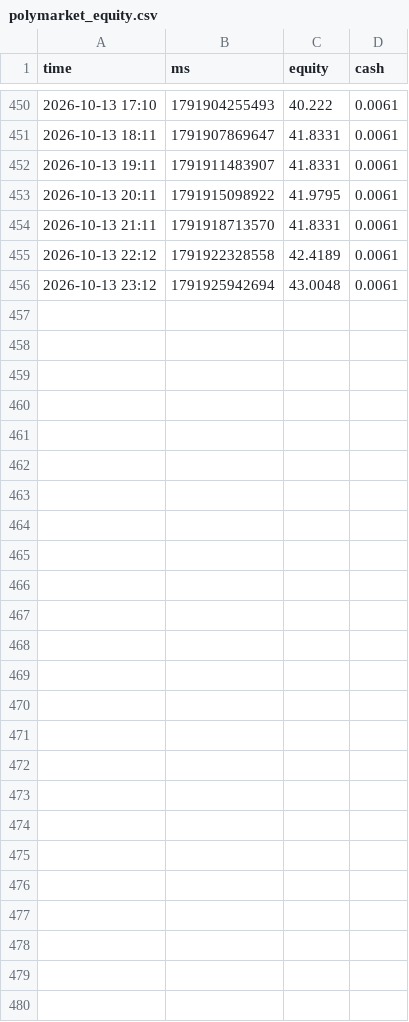
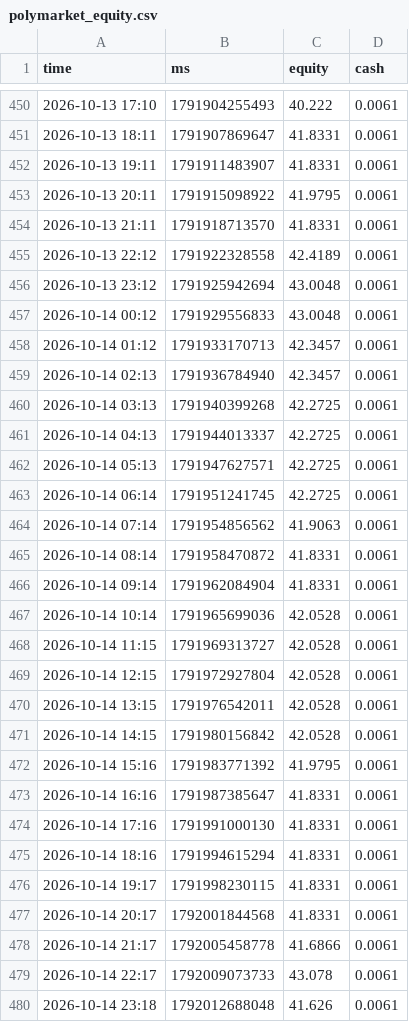
Before and after one commit to TimoWasTaken/tradingbot, a CSV file: data/polymarket_equity.csv, drawn as a sheet; only a part is shown, gaps mark what is left out.

```diff
--- a/data/polymarket_equity.csv
+++ b/data/polymarket_equity.csv
@@ -456 +456,25 @@ time,ms,equity,cash
 2026-10-13 23:12,1791925942694,43.0048,0.0061
+2026-10-14 00:12,1791929556833,43.0048,0.0061
+2026-10-14 01:12,1791933170713,42.3457,0.0061
+2026-10-14 02:13,1791936784940,42.3457,0.0061
+2026-10-14 03:13,1791940399268,42.2725,0.0061
+2026-10-14 04:13,1791944013337,42.2725,0.0061
+2026-10-14 05:13,1791947627571,42.2725,0.0061
+2026-10-14 06:14,1791951241745,42.2725,0.0061
+2026-10-14 07:14,1791954856562,41.9063,0.0061
+2026-10-14 08:14,1791958470872,41.8331,0.0061
+2026-10-14 09:14,1791962084904,41.8331,0.0061
+2026-10-14 10:14,1791965699036,42.0528,0.0061
+2026-10-14 11:15,1791969313727,42.0528,0.0061
+2026-10-14 12:15,1791972927804,42.0528,0.0061
+2026-10-14 13:15,1791976542011,42.0528,0.0061
+2026-10-14 14:15,1791980156842,42.0528,0.0061
+2026-10-14 15:16,1791983771392,41.9795,0.0061
+2026-10-14 16:16,1791987385647,41.8331,0.0061
+2026-10-14 17:16,1791991000130,41.8331,0.0061
+2026-10-14 18:16,1791994615294,41.8331,0.0061
+2026-10-14 19:17,1791998230115,41.8331,0.0061
+2026-10-14 20:17,1792001844568,41.8331,0.0061
+2026-10-14 21:17,1792005458778,41.6866,0.0061
+2026-10-14 22:17,1792009073733,43.078,0.0061
+2026-10-14 23:18,1792012688048,41.626,0.0061
```
Also changed, not shown: data/crypto_equity.csv, data/funds_equity.csv, 6 other files.
